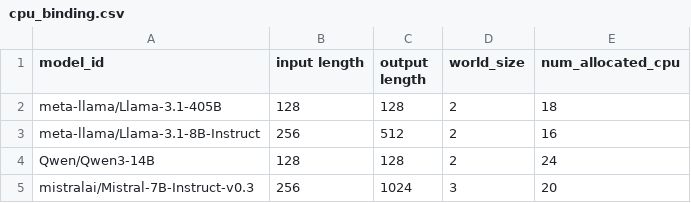
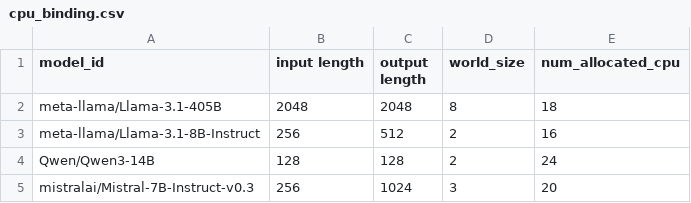
Before and after one commit to intel-ai-tce/vllm-fork, a CSV file: .cd/server/cpu_binding.csv, drawn as a sheet.

Commit message:
fix

```diff
--- a/.cd/server/cpu_binding.csv
+++ b/.cd/server/cpu_binding.csv
@@ -1,3 +1,3 @@
 model_id,input length,output length,world_size,num_allocated_cpu
-meta-llama/Llama-3.1-405B,128,128,2,18
+meta-llama/Llama-3.1-405B,2048,2048,8,18
 meta-llama/Llama-3.1-8B-Instruct,256,512,2,16
```
